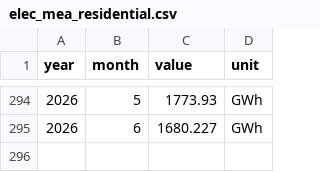
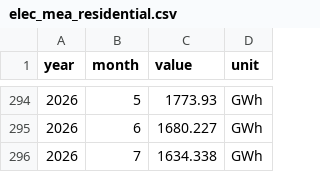
Before and after one commit to sawettamaln-s/energy_home, a CSV file: tool/seasonal_curves/data/elec_mea_residential.csv, drawn as a sheet; only a part is shown, gaps mark what is left out; the diff names each change by its address in the sheet, - before the commit and + after, or states it on an @@ line.

```diff
--- a/tool/seasonal_curves/data/elec_mea_residential.csv
+++ b/tool/seasonal_curves/data/elec_mea_residential.csv
+row 296: 2026 | 7 | 1634.338 | GWh
```
Also changed, not shown: tool/seasonal_curves/data/elec_pea_residential.csv, 1 other file.
